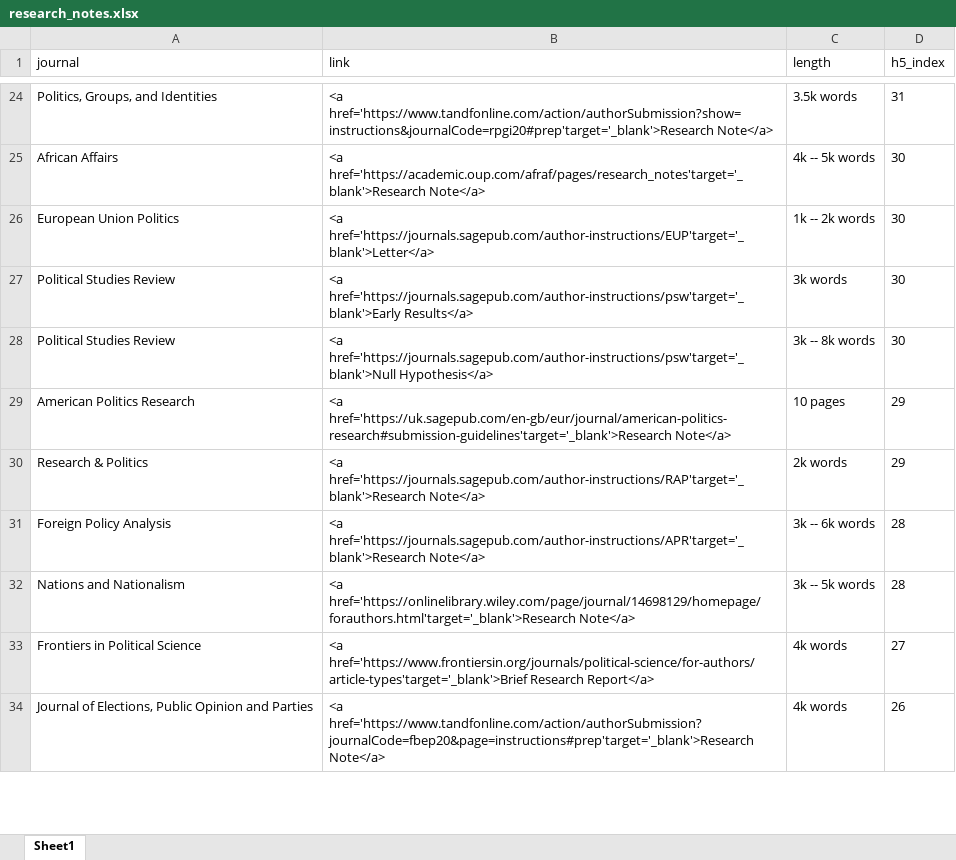
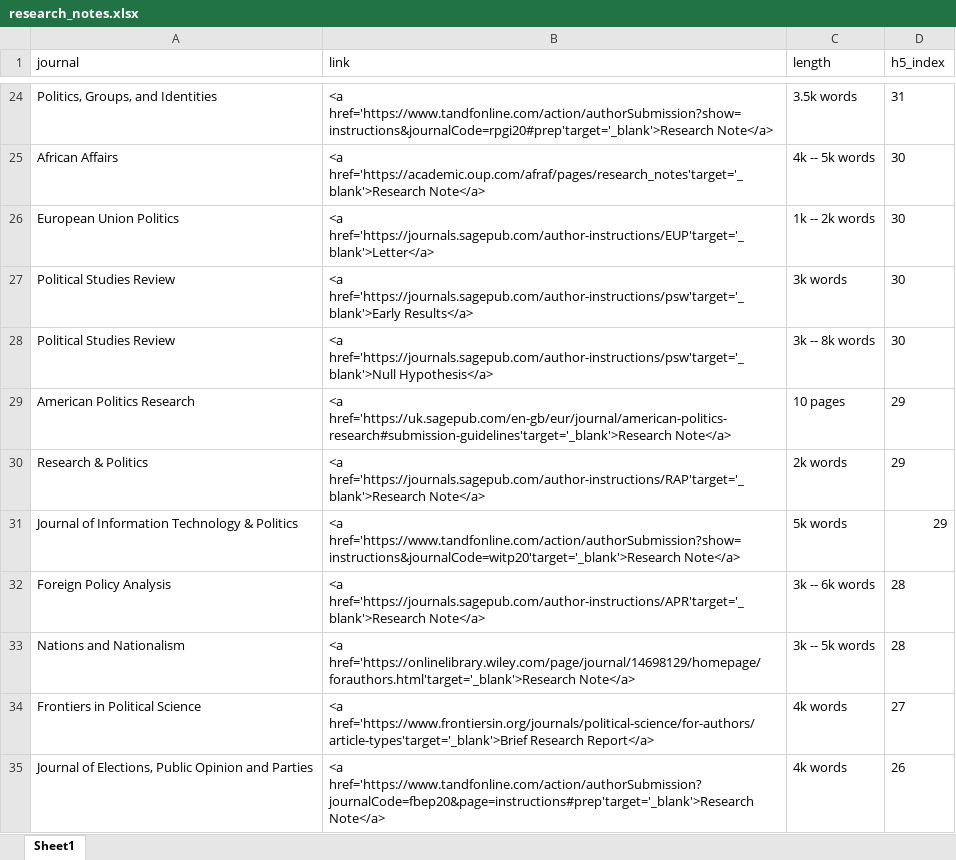
Before and after one commit to resulumit/resulumit.com, an Excel workbook: content/blog/data/research_notes.xlsx, sheet Sheet1, drawn as a sheet; only a part is shown, gaps mark what is left out; values as stored, in another font and other column widths than the file's, no borders; the diff names each change by its address in the sheet, - before the commit and + after, or states it on an @@ line.

Commit message:
adds jitp to notes

```diff
--- a/content/blog/data/research_notes.xlsx (sheet Sheet1)
+++ b/content/blog/data/research_notes.xlsx (sheet Sheet1)
+row 31: Journal of Information Technology & Politics | <a href='https://www.tandfonline.com/action/authorSubmission?show=instructions&journalCode=witp20'target='_blank'>Research Note</a> | 5k words | 29
```
Also changed, not shown: 2 other files.
